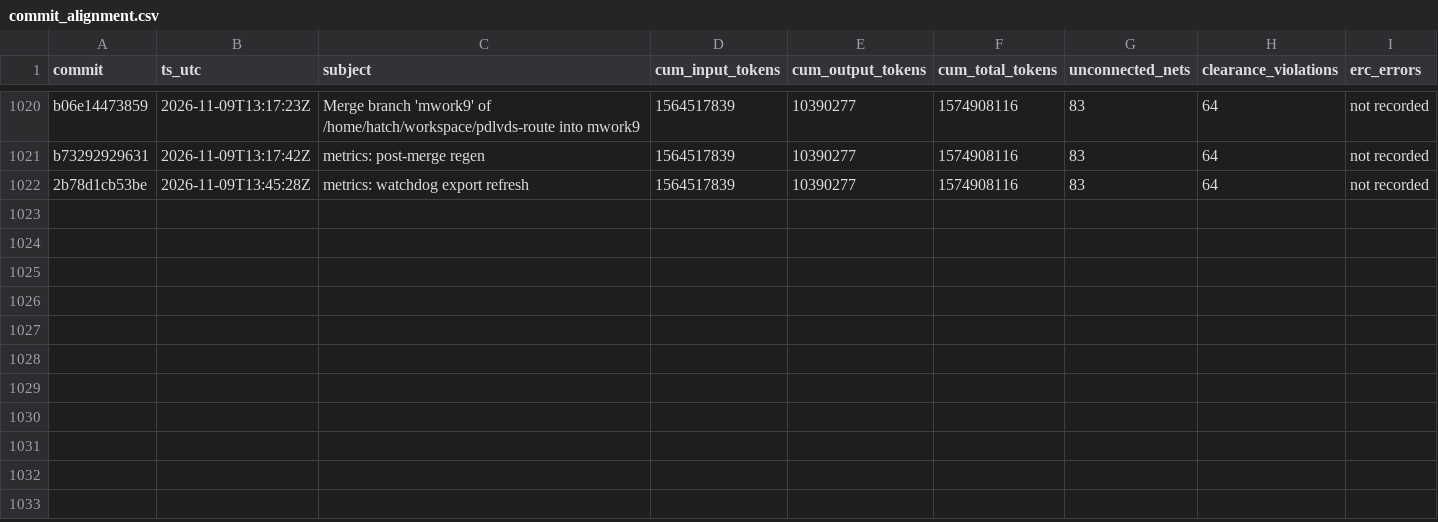
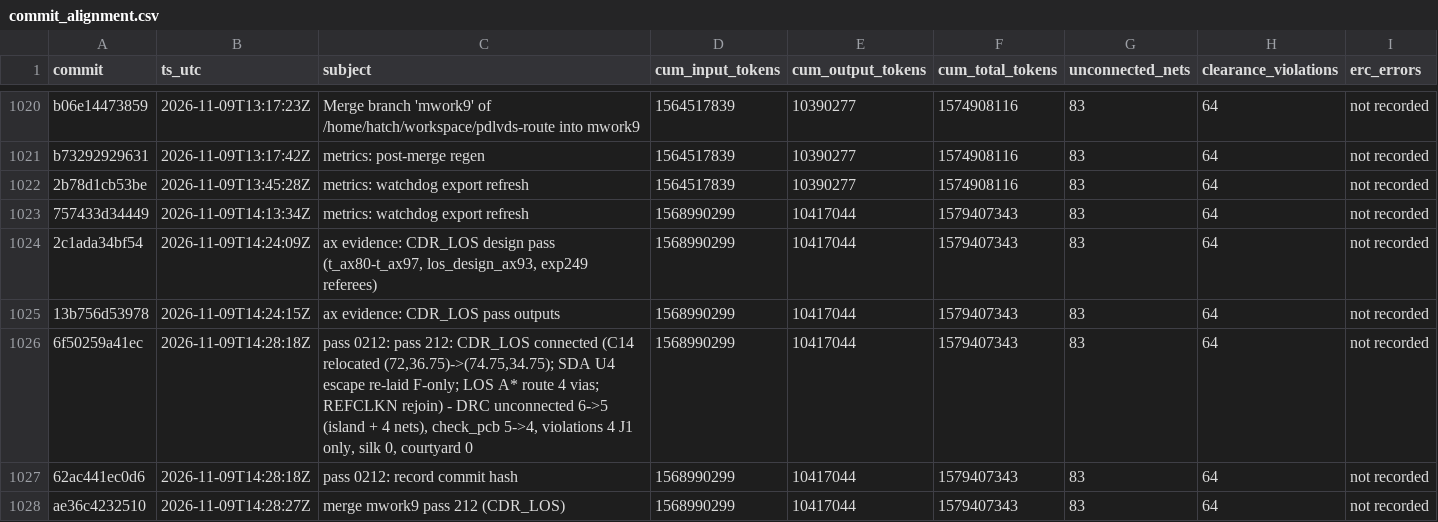
Before and after one commit to sneakers-the-rat/lvds-receiver-official, a CSV file: metrics/commit_alignment.csv, drawn as a sheet; only a part is shown, gaps mark what is left out.

Commit message:
metrics: post-merge regen

```diff
--- a/metrics/commit_alignment.csv
+++ b/metrics/commit_alignment.csv
@@ -1022 +1022,7 @@ b73292929631,2026-11-09T13:17:42Z,metrics: post-merge regen,1564517839,10390277,
 2b78d1cb53be,2026-11-09T13:45:28Z,metrics: watchdog export refresh,1564517839,10390277,1574908116,83,64,not recorded
+757433d34449,2026-11-09T14:13:34Z,metrics: watchdog export refresh,1568990299,10417044,1579407343,83,64,not recorded
+2c1ada34bf54,2026-11-09T14:24:09Z,"ax evidence: CDR_LOS design pass (t_ax80-t_ax97, los_design_ax93, exp249 referees)",1568990299,10417044,1579407343,83,64,not recorded
+13b756d53978,2026-11-09T14:24:15Z,ax evidence: CDR_LOS pass outputs,1568990299,10417044,1579407343,83,64,not recorded
+6f50259a41ec,2026-11-09T14:28:18Z,"pass 0212: pass 212: CDR_LOS connected (C14 relocated (72,36.75)->(74.75,34.75); SDA U4 escape re-laid F-only; LOS A* route 4 vias; REFCLKN rejoin) - DRC unconnected 6->5 (island + 4 nets), check_pcb 5->4, violations 4 J1 only, silk 0, courtyard 0",1568990299,10417044,1579407343,83,64,not recorded
+62ac441ec0d6,2026-11-09T14:28:18Z,pass 0212: record commit hash,1568990299,10417044,1579407343,83,64,not recorded
+ae36c4232510,2026-11-09T14:28:27Z,merge mwork9 pass 212 (CDR_LOS),1568990299,10417044,1579407343,83,64,not recorded
```
Also changed, not shown: 1 other file.
